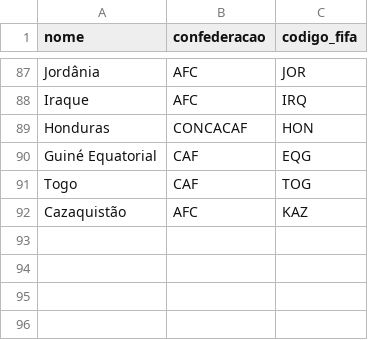
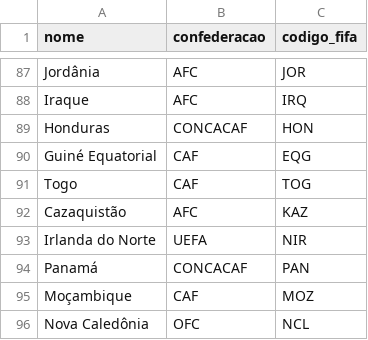
Before and after one commit to murilosoriano5-lgtm/copas-mundo-historico, a CSV file: data/selecoes.csv, drawn as a sheet; only a part is shown, gaps mark what is left out.

```diff
--- a/data/selecoes.csv
+++ b/data/selecoes.csv
@@ -92 +92,5 @@ Togo,CAF,TOG
 Cazaquistão,AFC,KAZ
+Irlanda do Norte,UEFA,NIR
+Panamá,CONCACAF,PAN
+Moçambique,CAF,MOZ
+Nova Caledônia,OFC,NCL
```
Also changed, not shown: data/edicoes.csv, data/grupos.csv, 2 other files.
